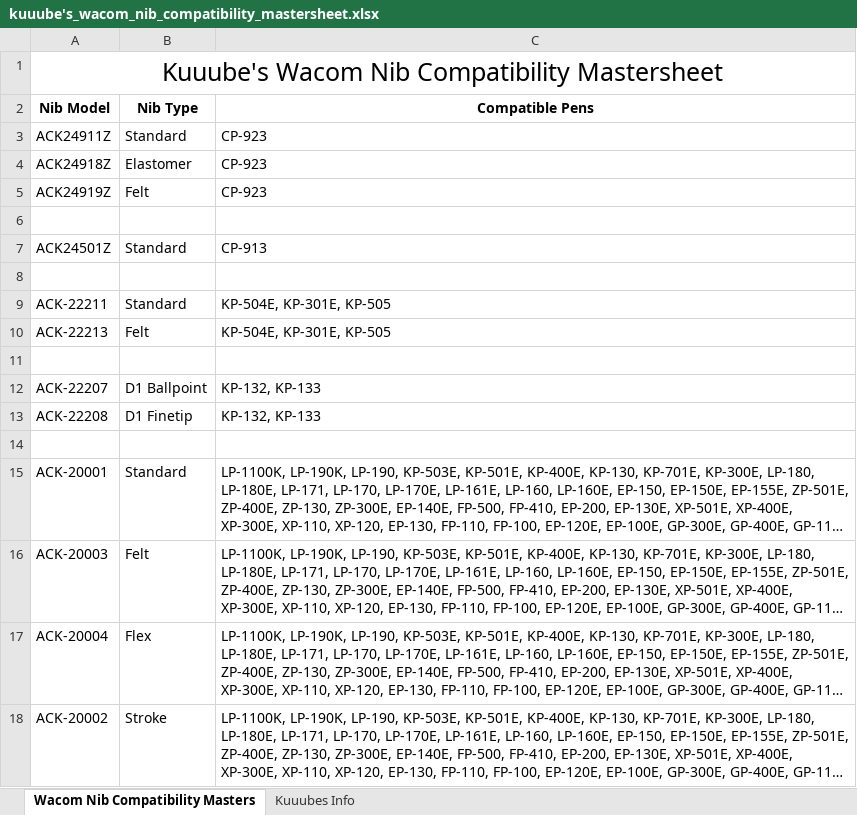
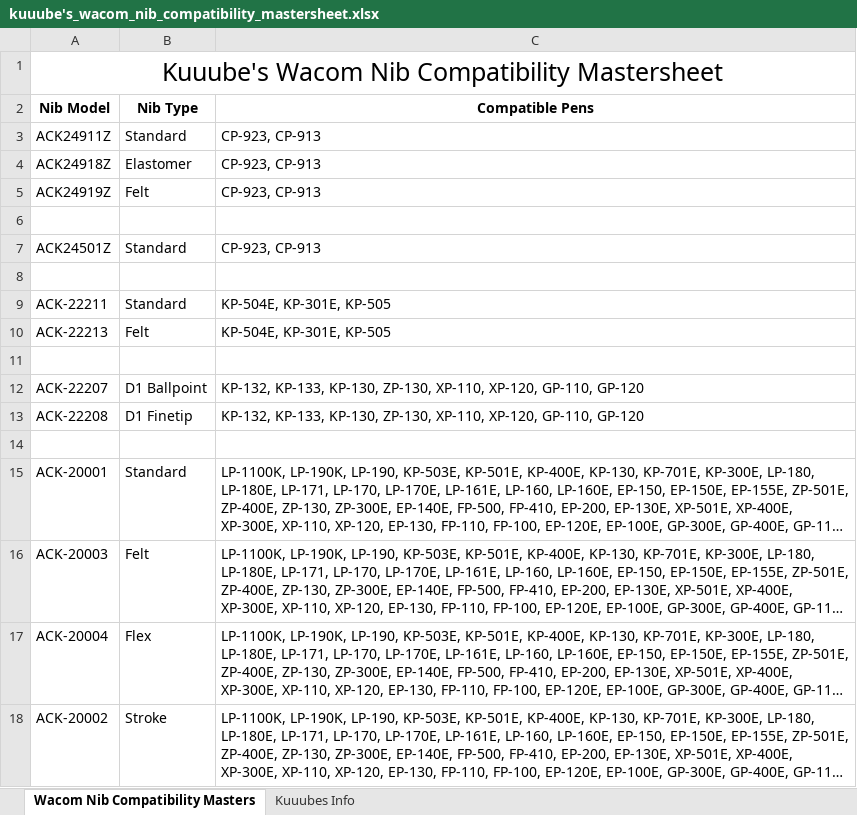
Before and after one commit to Kuuuube/Kuuuube.github.io, an Excel workbook: kuuube's_wacom_nib_compatibility_mastersheet.xlsx, sheet Wacom Nib Compatibility Masters, drawn as a sheet; only a part is shown; long unchanged cells end in …; values as stored, in another font and other column widths than the file's, no borders; charts and pictures not drawn; the diff covers the shown part only; the diff names each change by its address in the sheet, - before the commit and + after, or states it on an @@ line.

```diff
--- a/kuuube's_wacom_nib_compatibility_mastersheet.xlsx (sheet Wacom Nib Compatibility Masters)
+++ b/kuuube's_wacom_nib_compatibility_mastersheet.xlsx (sheet Wacom Nib Compatibility Masters)
-C3:C5: CP-923
+C3:C5: CP-923, CP-913
-C7: CP-913
+C7: CP-923, CP-913
-C12:C13: KP-132, KP-133
+C12:C13: KP-132, KP-133, KP-130, ZP-130, XP-110, XP-120, GP-110, GP-120
```
Also changed, not shown: 2 added rows, 2 removed rows and 22 edited cells elsewhere in this sheet, kuuube's_tablet_buying_guide.xlsx, kuuube's_wacom_tablet_mastersheet.xlsx, 11 other files.
